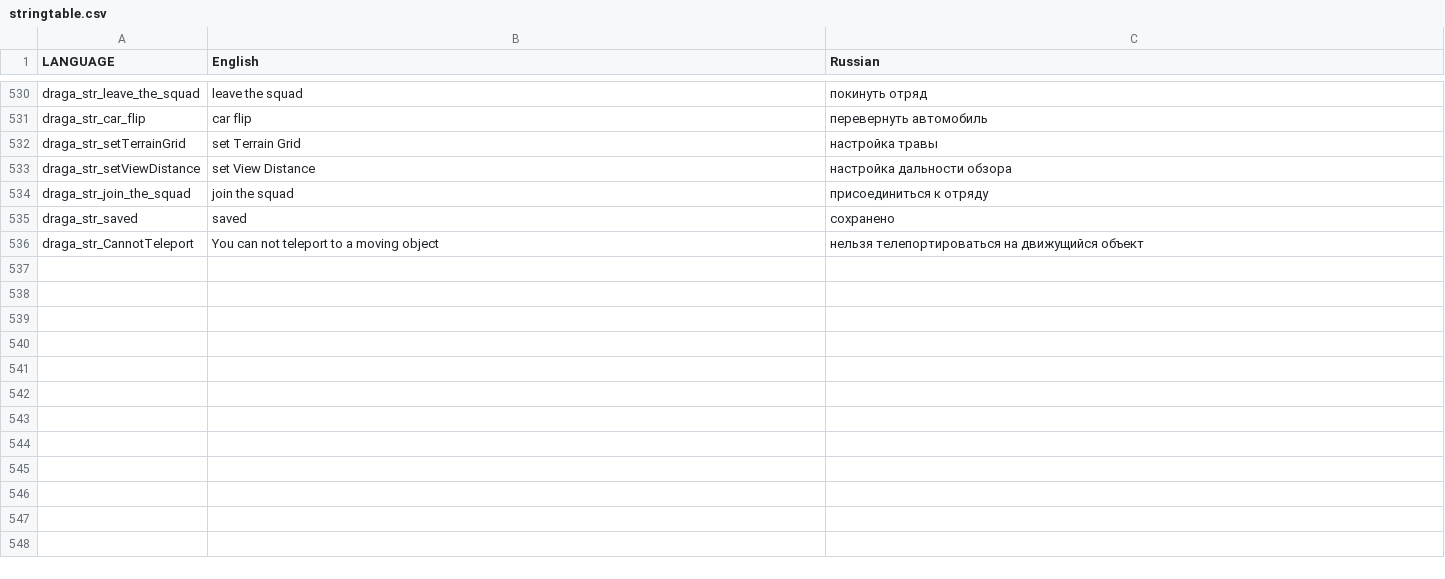
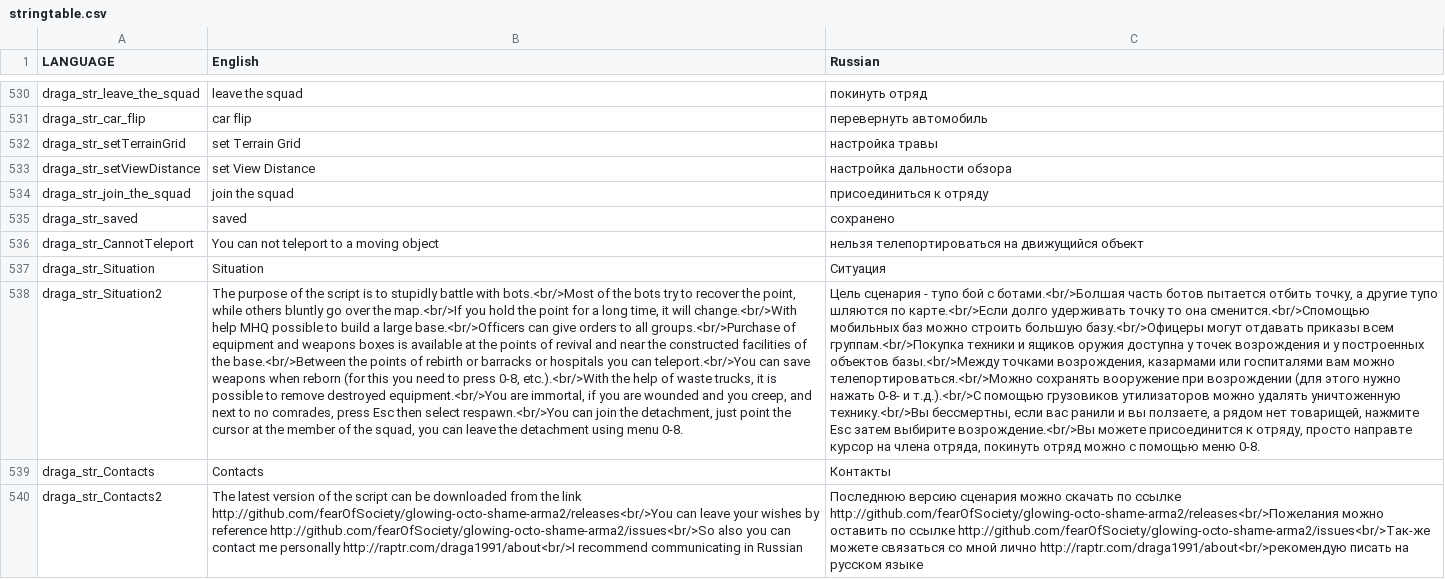
Before and after one commit to completely-burned/glowing-octo-shame-arma2, a CSV file: glowing-octo-shame.Chernarus/stringtable.csv, drawn as a sheet; only a part is shown, gaps mark what is left out; the diff names each change by its address in the sheet, - before the commit and + after, or states it on an @@ line.

```diff
--- a/glowing-octo-shame.Chernarus/stringtable.csv
+++ b/glowing-octo-shame.Chernarus/stringtable.csv
+row 537: draga_str_Situation | Situation | Ситуация
+row 538: draga_str_Situation2 | The purpose of the script is to stupidly battle with bots.<br/>Most of the bots try to recover the point, while others bluntly go over the map.<br/>If you hold the point for a long time, it will change.<br/>With help MHQ possible to build a large base.<br/>Officers can give orders to all groups.<br/>Purchase of equipment and weapons boxes is available at the points of revival and near the constructed facilities of the base.<br/>Between the points of rebirth or barracks or hospitals you can teleport.<br/>You can save weapons when reborn (for this you need to press 0-8, etc.).<br/>With the help of waste trucks, it is possible to remove destroyed equipment.<br/>You are immortal, if you are wounded and you creep, and next to no comrades, press Esc then select respawn.<br/>You can join the detachment, just point the cursor at the member of the squad, you can leave the detachment using menu 0-8. | Цель сценария - тупо бой с ботами.<br/>Болшая часть ботов пытается отбить точку, а другие тупо шляются по карте.<br/>Если долго удерживать точку то она сменится.<br/>Спомощью мобильных баз можно строить большую базу.<br/>Офицеры могут отдавать приказы всем группам.<br/>Покупка техники и ящиков оружия доступна у точек возрождения и у построенных объектов базы.<br/>Между точками возрождения, казармами или госпиталями вам можно телепортироваться.<br/>Можно сохранять вооружение при возрождении (для этого нужно нажать 0-8- и т.д.).<br/>С помощью грузовиков утилизаторов можно удалять уничтоженную технику.<br/>Вы бессмертны, если вас ранили и вы ползаете, а рядом нет товарищей, нажмите Esc затем выбирите возрождение.<br/>Вы можете присоединится к отряду, просто направте курсор на члена отряда, покинуть отряд можно с помощью меню 0-8.
+row 539: draga_str_Сontacts | Сontacts | Контакты
+row 540: draga_str_Сontacts2 | The latest version of the script can be downloaded from the link http://github.com/fearOfSociety/glowing-octo-shame-arma2/releases<br/>You can leave your wishes by reference http://github.com/fearOfSociety/glowing-octo-shame-arma2/issues<br/>So also you can contact me personally http://raptr.com/draga1991/about<br/>I recommend communicating in Russian | Последнюю версию сценария можно скачать по ссылке http://github.com/fearOfSociety/glowing-octo-shame-arma2/releases<br/>Пожелания можно оставить по ссылке http://github.com/fearOfSociety/glowing-octo-shame-arma2/issues<br/>Так-же можете связаться со мной лично http://raptr.com/draga1991/about<br/>рекомендую писать на русском языке
```
Also changed, not shown: 12 other files.
